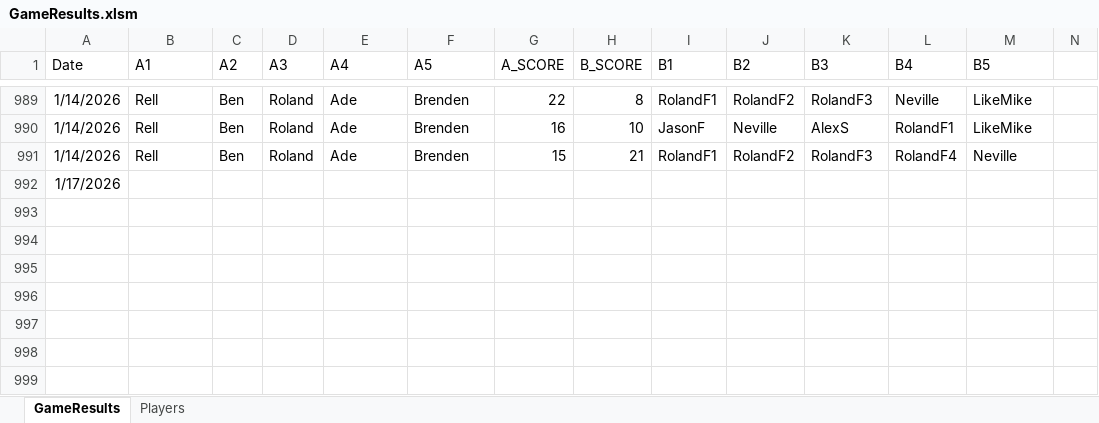
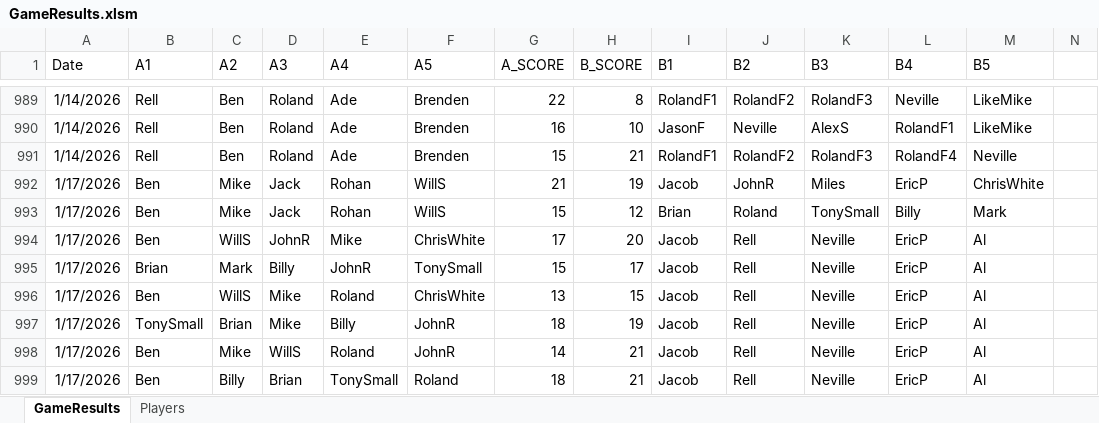
Before and after one commit to jmgjasongardner/naismith-nerds, an Excel workbook: collective_bball/GameResults.xlsm, sheet GameResults, drawn as a sheet; only a part is shown, gaps mark what is left out; values as stored, in another font and other column widths than the file's, no borders; removed rows and columns are numbered as before the commit, all else as after; rows hold the shown columns only; the diff names each change by its address in the sheet, - before the commit and + after, or states it on an @@ line.

```diff
--- a/collective_bball/GameResults.xlsm (sheet GameResults)
+++ b/collective_bball/GameResults.xlsm (sheet GameResults)
-row 992: 1/17/2026
+row 992: 1/17/2026 | Ben | Mike | Jack | Rohan | WillS | 21 | 19 | Jacob | JohnR | Miles | EricP | ChrisWhite
+row 993: 1/17/2026 | Ben | Mike | Jack | Rohan | WillS | 15 | 12 | Brian | Roland | TonySmall | Billy | Mark
+row 994: 1/17/2026 | Ben | WillS | JohnR | Mike | ChrisWhite | 17 | 20 | Jacob | Rell | Neville | EricP | Al
+row 995: 1/17/2026 | Brian | Mark | Billy | JohnR | TonySmall | 15 | 17 | Jacob | Rell | Neville | EricP | Al
+row 996: 1/17/2026 | Ben | WillS | Mike | Roland | ChrisWhite | 13 | 15 | Jacob | Rell | Neville | EricP | Al
+row 997: 1/17/2026 | TonySmall | Brian | Mike | Billy | JohnR | 18 | 19 | Jacob | Rell | Neville | EricP | Al
+row 998: 1/17/2026 | Ben | Mike | WillS | Roland | JohnR | 14 | 21 | Jacob | Rell | Neville | EricP | Al
+row 999: 1/17/2026 | Ben | Billy | Brian | TonySmall | Roland | 18 | 21 | Jacob | Rell | Neville | EricP | Al
```
Also changed, not shown: sheet Players, 6 other files.
